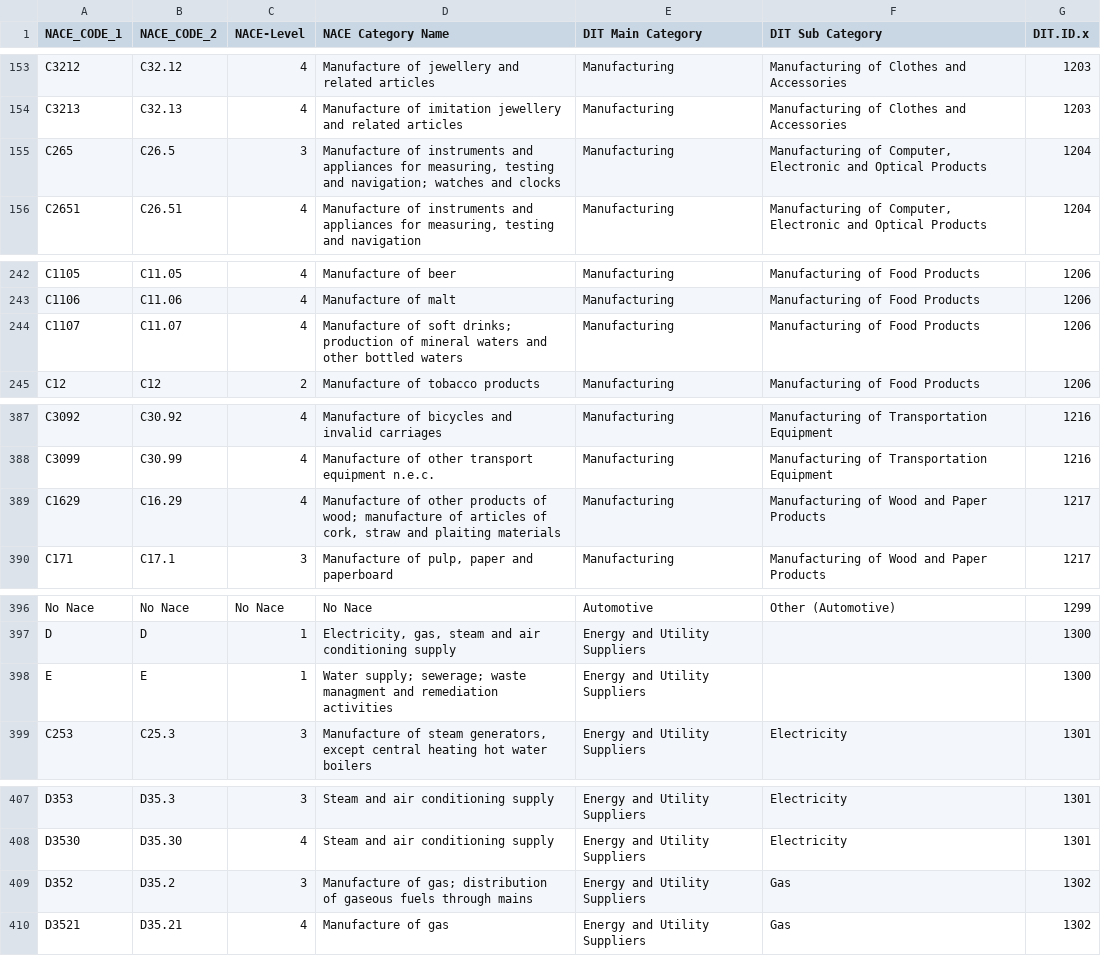
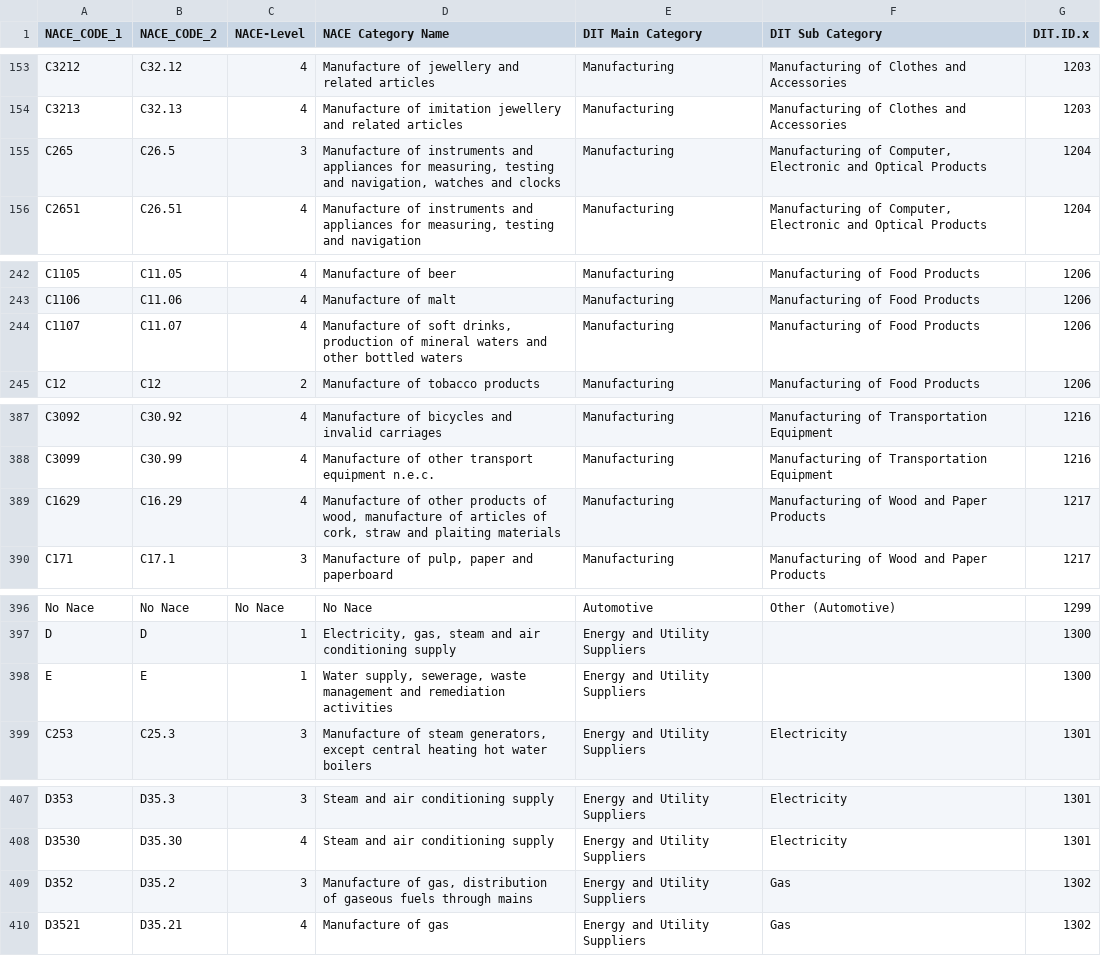
Before and after one commit to geosakel77/s2, a CSV file: raw_data/data_dit_full.csv, drawn as a sheet; only a part is shown, gaps mark what is left out; the diff covers the shown part only.

```diff
--- a/raw_data/data_dit_full.csv
+++ b/raw_data/data_dit_full.csv
@@ -159,3 +154,2 @@ C3212;C32.12;4;Manufacture of jewellery and related articles;Manufacturing ;Manu
 C3213;C32.13;4;Manufacture of imitation jewellery and related articles;Manufacturing ;Manufacturing of Clothes and Accessories;1203
-C265;C26.5;3;"Manufacture of instruments and appliances for measuring, testing and navigation; watches and clocks";Manufacturing ;"Manufacturing of Computer, Electronic and Optical Products
-";1204
+C265;C26.5;3;"Manufacture of instruments and appliances for measuring, testing and navigation, watches and clocks";Manufacturing ;"Manufacturing of Computer, Electronic and Optical Products";1204
@@ -263,3 +243,3 @@ C1105;C11.05;4;Manufacture of beer;Manufacturing ;Manufacturing of Food Products
 C1106;C11.06;4;Manufacture of malt;Manufacturing ;Manufacturing of Food Products;1206
-C1107;C11.07;4;"Manufacture of soft drinks; production of mineral waters and other bottled waters";Manufacturing ;Manufacturing of Food Products;1206
+C1107;C11.07;4;"Manufacture of soft drinks, production of mineral waters and other bottled waters";Manufacturing ;Manufacturing of Food Products;1206
 C12;C12;2;Manufacture of tobacco products;Manufacturing ;Manufacturing of Food Products;1206
@@ -418,3 +388,3 @@ C3092;C30.92;4;Manufacture of bicycles and invalid carriages;Manufacturing ;Manu
 C3099;C30.99;4;Manufacture of other transport equipment n.e.c.;Manufacturing ;Manufacturing of Transportation Equipment;1216
-C1629;C16.29;4;"Manufacture of other products of wood; manufacture of articles of cork, straw and plaiting materials";Manufacturing ;Manufacturing of Wood and Paper Products;1217
+C1629;C16.29;4;"Manufacture of other products of wood, manufacture of articles of cork, straw and plaiting materials";Manufacturing ;Manufacturing of Wood and Paper Products;1217
 C171;C17.1;3;Manufacture of pulp, paper and paperboard;Manufacturing ;Manufacturing of Wood and Paper Products;1217
@@ -427,3 +397,3 @@ No Nace;No Nace;No Nace;No Nace;Automotive;Other (Automotive);1299
 D;D;1;Electricity, gas, steam and air conditioning supply;Energy and Utility Suppliers;;1300
-E;E;1;"Water supply; sewerage; waste managment and remediation activities";Energy and Utility Suppliers;;1300
+E;E;1;"Water supply, sewerage, waste management and remediation activities";Energy and Utility Suppliers;;1300
 C253;C25.3;3;Manufacture of steam generators, except central heating hot water boilers;Energy and Utility Suppliers;Electricity;1301
@@ -438,3 +408,3 @@ D353;D35.3;3;Steam and air conditioning supply;Energy and Utility Suppliers;Elec
 D3530;D35.30;4;Steam and air conditioning supply;Energy and Utility Suppliers;Electricity;1301
-D352;D35.2;3;"Manufacture of gas; distribution of gaseous fuels through mains";Energy and Utility Suppliers;Gas;1302
+D352;D35.2;3;"Manufacture of gas, distribution of gaseous fuels through mains";Energy and Utility Suppliers;Gas;1302
 D3521;D35.21;4;Manufacture of gas;Energy and Utility Suppliers;Gas;1302
```
Also changed, not shown: 22 edited cells elsewhere in this file, 6 other files.
